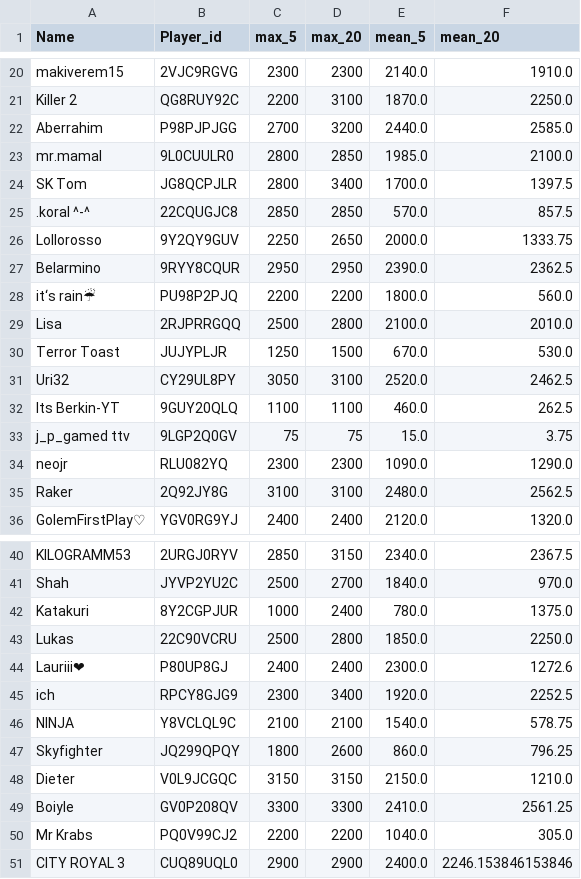
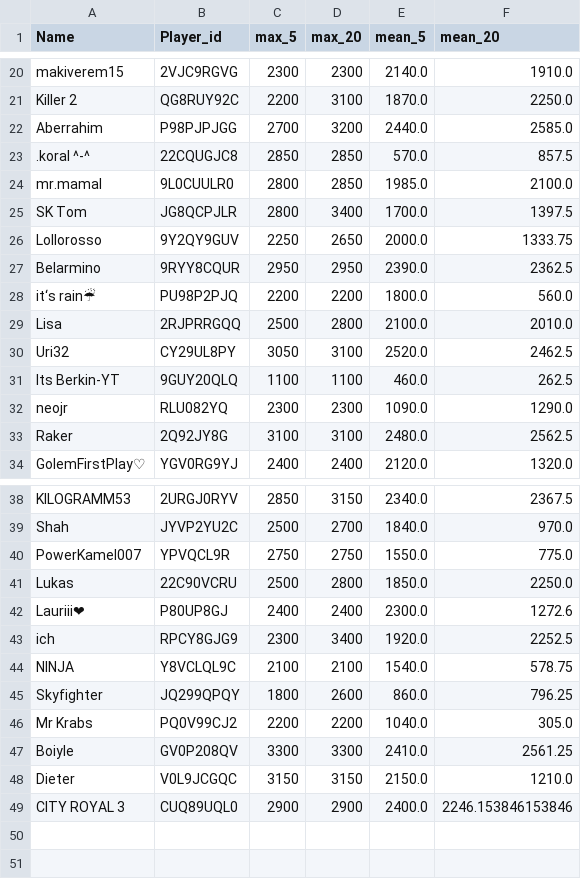
Before and after one commit to FabianL1908/ClashRoyalePerformance, a CSV file: stats.csv, drawn as a sheet; only a part is shown, gaps mark what is left out; removed rows and columns are numbered as before the commit, all else as after; the diff names each change by its address in the sheet, - before the commit and + after, or states it on an @@ line.

```diff
--- a/stats.csv
+++ b/stats.csv
@@ row 25 moved to row 23: .koral ^-^ @@
-row 30: Terror Toast | JUJYPLJR | 1250 | 1500 | 670.0 | 530.0
-row 33: j_p_gamed ttv | 9LGP2Q0GV | 75 | 75 | 15.0 | 3.75
-row 42: Katakuri | 8Y2CGPJUR | 1000 | 2400 | 780.0 | 1375.0
+row 40: PowerKamel007 | YPVQCL9R | 2750 | 2750 | 1550.0 | 775.0
@@ row 50 moved to row 46: Mr Krabs @@
@@ row 49 moved to row 47: Boiyle @@
```
